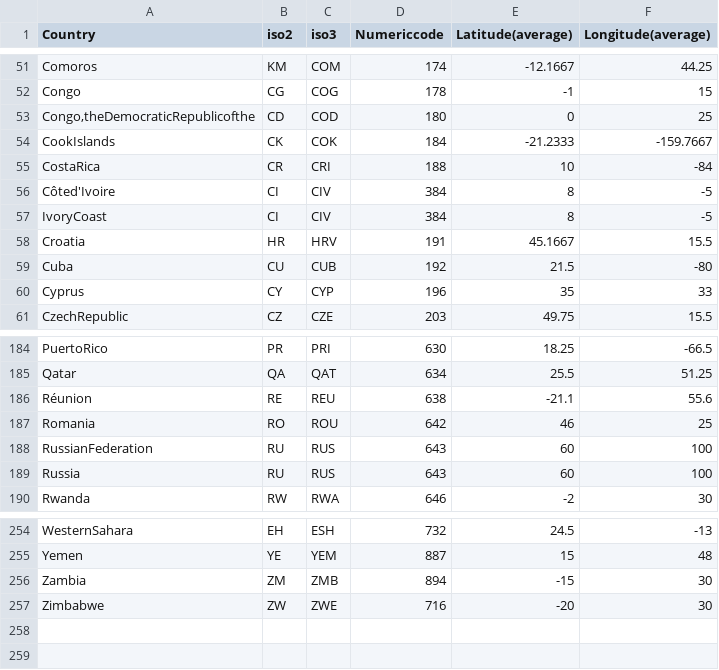
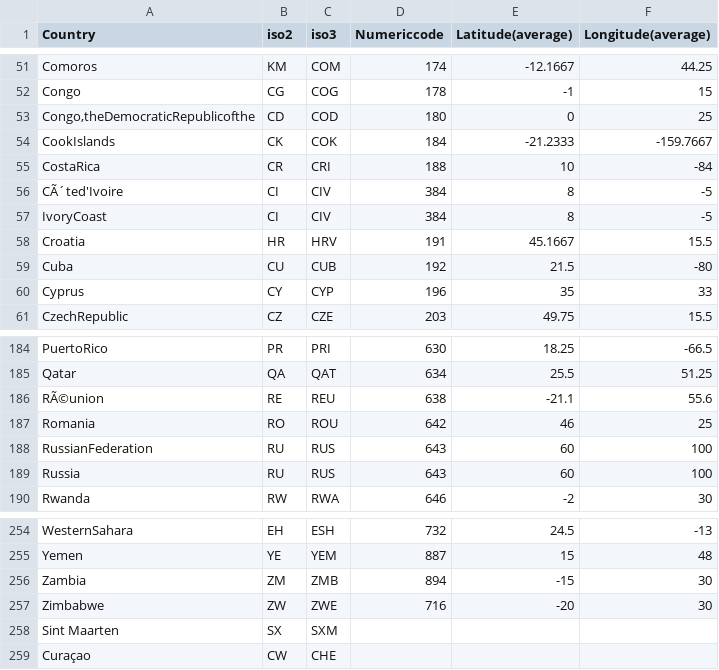
Before and after one commit to covideducationrecovery/beta-website, a CSV file: data/countries_codes.csv, drawn as a sheet; only a part is shown, gaps mark what is left out; the diff names each change by its address in the sheet, - before the commit and + after, or states it on an @@ line.

Commit message:
Added New Codes
CUW
and SNX

```diff
--- a/data/countries_codes.csv
+++ b/data/countries_codes.csv
-A56 (Country): Côted'Ivoire
+A56 (Country): CÃ´ted'Ivoire
-A186 (Country): Réunion
+A186 (Country): RÃ©union
+row 258: Sint Maarten | SX | SXM
+row 259: Curaçao | CW | CHE
```
